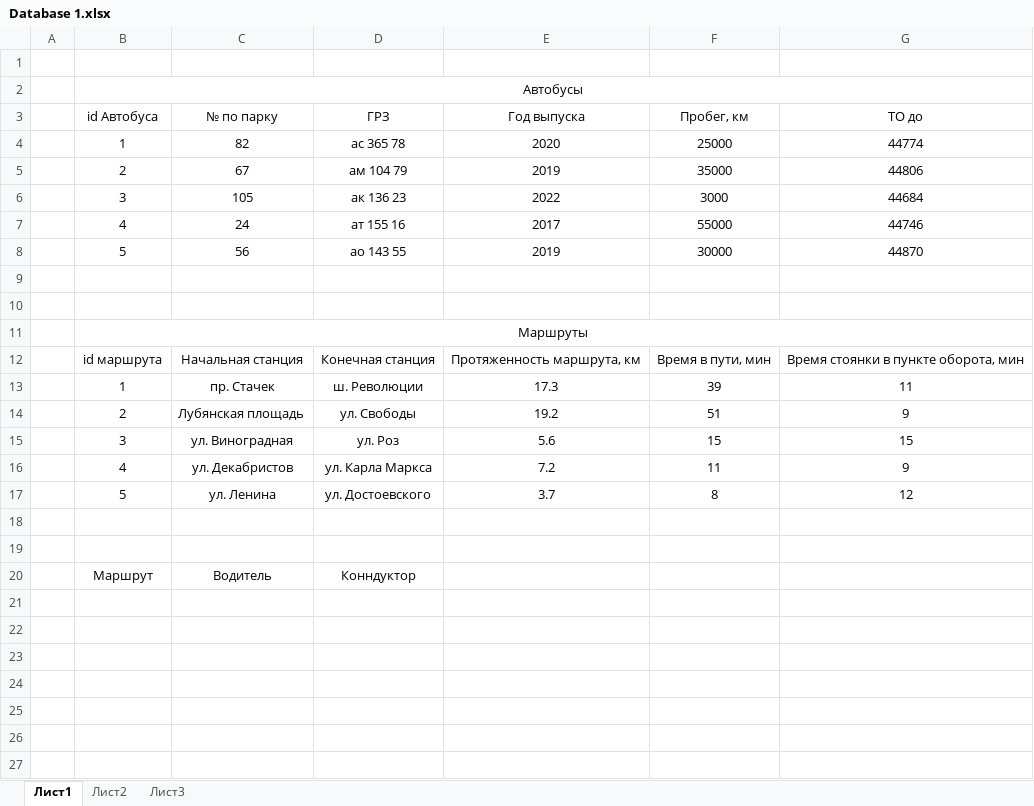
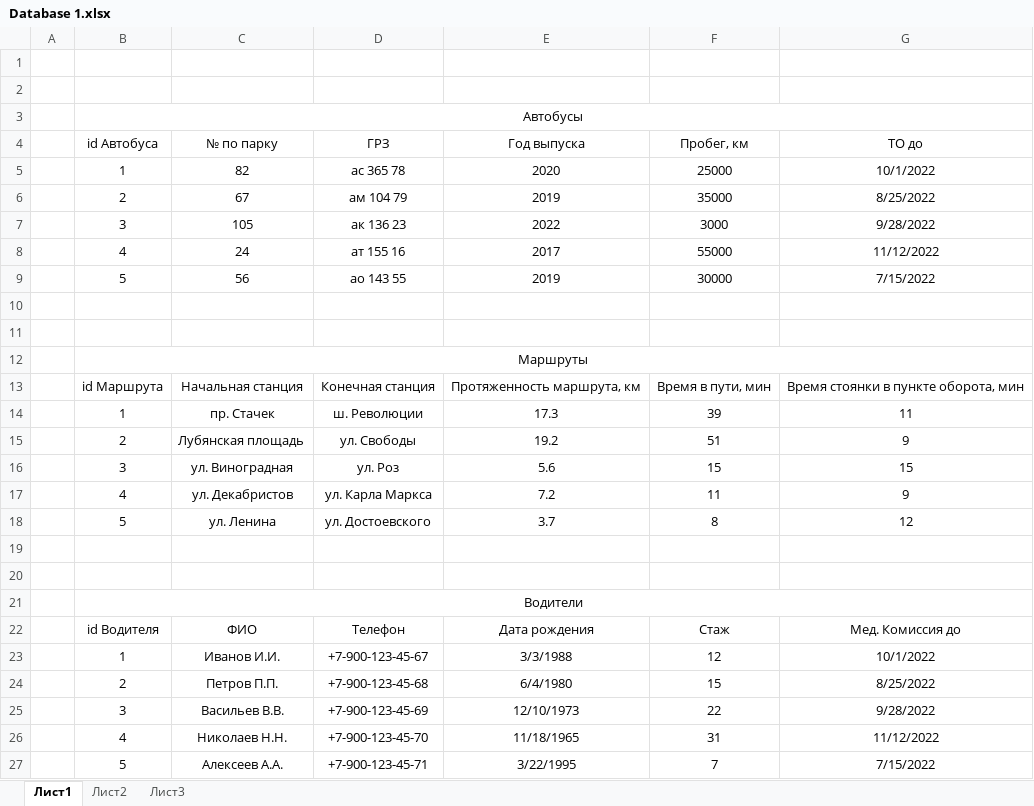
Before and after one commit to egorov-dmitriy-an/Database-workshop-1, an Excel workbook: Database 1.xlsx, sheet Лист1, drawn as a sheet; values as stored, in another font and other column widths than the file's, no borders; removed rows and columns are numbered as before the commit, all else as after; the diff names each change by its address in the sheet, - before the commit and + after, or states it on an @@ line.

Commit message:
Add Drivers

```diff
--- a/Database 1.xlsx (sheet Лист1)
+++ b/Database 1.xlsx (sheet Лист1)
+row 2: (empty)
-G5 (ТО до): 44774
+G5 (ТО до): 10/1/2022
-G6 (ТО до): 44806
+G6 (ТО до): 8/25/2022
-G7 (ТО до): 44684
+G7 (ТО до): 9/28/2022
-G8 (ТО до): 44746
+G8 (ТО до): 11/12/2022
-G9 (ТО до): 44870
+G9 (ТО до): 7/15/2022
-B13 (id Автобуса): id маршрута
+B13 (id Автобуса): id Маршрута
-row 20:  | Маршрут | Водитель | Конндуктор
+row 21:  | Водители
+row 22:  | id Водителя | ФИО | Телефон | Дата рождения | Стаж | Мед. Комиссия до
+row 23:  | 1 | Иванов И.И. | +7-900-123-45-67 | 3/3/1988 | 12 | 10/1/2022
+row 24:  | 2 | Петров П.П. | +7-900-123-45-68 | 6/4/1980 | 15 | 8/25/2022
+row 25:  | 3 | Васильев В.В. | +7-900-123-45-69 | 12/10/1973 | 22 | 9/28/2022
+row 26:  | 4 | Николаев Н.Н. | +7-900-123-45-70 | 11/18/1965 | 31 | 11/12/2022
+row 27:  | 5 | Алексеев А.А. | +7-900-123-45-71 | 3/22/1995 | 7 | 7/15/2022
```
